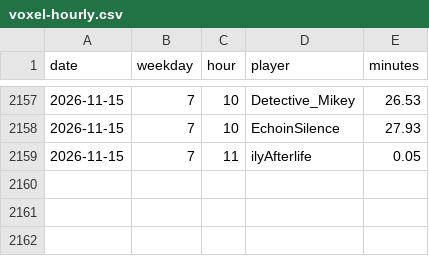
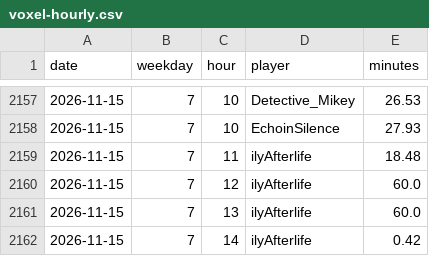
Before and after one commit to mathijsboogaert/Voxel, a CSV file: docs/data/voxel-hourly.csv, drawn as a sheet; only a part is shown, gaps mark what is left out.

```diff
--- a/docs/data/voxel-hourly.csv
+++ b/docs/data/voxel-hourly.csv
@@ -2158,2 +2158,5 @@ date,weekday,hour,player,minutes
 2026-11-15,7,10,EchoinSilence,27.93
-2026-11-15,7,11,ilyAfterlife,0.05
+2026-11-15,7,11,ilyAfterlife,18.48
+2026-11-15,7,12,ilyAfterlife,60.0
+2026-11-15,7,13,ilyAfterlife,60.0
+2026-11-15,7,14,ilyAfterlife,0.42
```
Also changed, not shown: docs/data/afk-history.csv, docs/data/voxel-events.csv, 4 other files.
